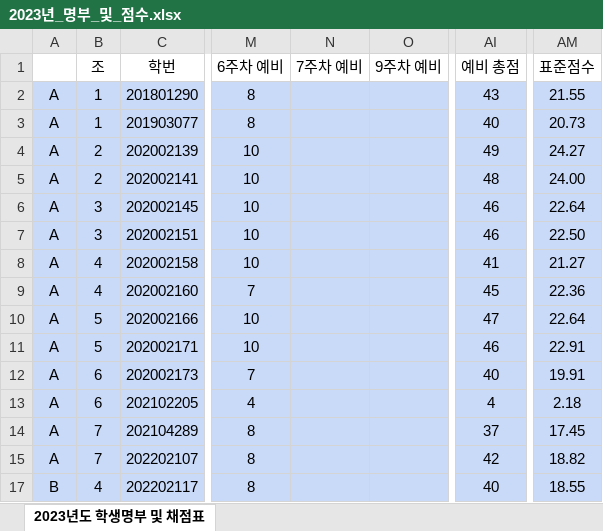
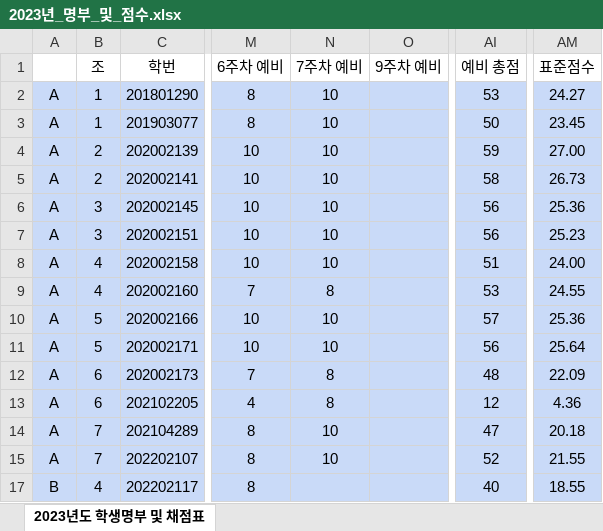
Before and after one commit to ISL-Homepage/ISL-Homepage.github.io, an Excel workbook: attachments/2023년_명부_및_점수.xlsx, sheet 2023년도 학생명부 및 채점표, drawn as a sheet; only a part is shown, gaps mark what is left out; values as stored, in another font and other column widths than the file's, no borders; the diff covers the shown part only; the diff names each change by its address in the sheet, - before the commit and + after, or states it on an @@ line.

Commit message:
7주차 예비 점수 입력

```diff
--- a/attachments/2023년_명부_및_점수.xlsx (sheet 2023년도 학생명부 및 채점표)
+++ b/attachments/2023년_명부_및_점수.xlsx (sheet 2023년도 학생명부 및 채점표)
-N2:N8 (7주차 예비): (empty)
+N2:N8 (7주차 예비): 10
-AI2 (예비 총점): 43
+AI2 (예비 총점): 53
-AM2 (표준점수): 21.55
+AM2 (표준점수): 24.27
-AI3 (예비 총점): 40
+AI3 (예비 총점): 50
-AM3 (표준점수): 20.73
+AM3 (표준점수): 23.45
-AI4 (예비 총점): 49
+AI4 (예비 총점): 59
-AM4 (표준점수): 24.27
+AM4 (표준점수): 27.00
-AI5 (예비 총점): 48
+AI5 (예비 총점): 58
-AM5 (표준점수): 24.00
+AM5 (표준점수): 26.73
-AI6:AI7 (예비 총점): 46
+AI6:AI7 (예비 총점): 56
-AM6 (표준점수): 22.64
+AM6 (표준점수): 25.36
-AM7 (표준점수): 22.50
+AM7 (표준점수): 25.23
-AI8 (예비 총점): 41
+AI8 (예비 총점): 51
-AM8 (표준점수): 21.27
+AM8 (표준점수): 24.00
-N9 (7주차 예비): (empty)
+N9 (7주차 예비): 8
-AI9 (예비 총점): 45
+AI9 (예비 총점): 53
-AM9 (표준점수): 22.36
+AM9 (표준점수): 24.55
-N10:N11 (7주차 예비): (empty)
+N10:N11 (7주차 예비): 10
-AI10 (예비 총점): 47
+AI10 (예비 총점): 57
-AM10 (표준점수): 22.64
+AM10 (표준점수): 25.36
-AI11 (예비 총점): 46
+AI11 (예비 총점): 56
-AM11 (표준점수): 22.91
+AM11 (표준점수): 25.64
-N12:N13 (7주차 예비): (empty)
+N12:N13 (7주차 예비): 8
-AI12 (예비 총점): 40
+AI12 (예비 총점): 48
-AM12 (표준점수): 19.91
+AM12 (표준점수): 22.09
-AI13 (예비 총점): 4
+AI13 (예비 총점): 12
-AM13 (표준점수): 2.18
+AM13 (표준점수): 4.36
-N14:N15 (7주차 예비): (empty)
+N14:N15 (7주차 예비): 10
-AI14 (예비 총점): 37
+AI14 (예비 총점): 47
-AM14 (표준점수): 17.45
+AM14 (표준점수): 20.18
-AI15 (예비 총점): 42
+AI15 (예비 총점): 52
-AM15 (표준점수): 18.82
+AM15 (표준점수): 21.55
```
Also changed, not shown: 82 edited cells elsewhere in this sheet.
